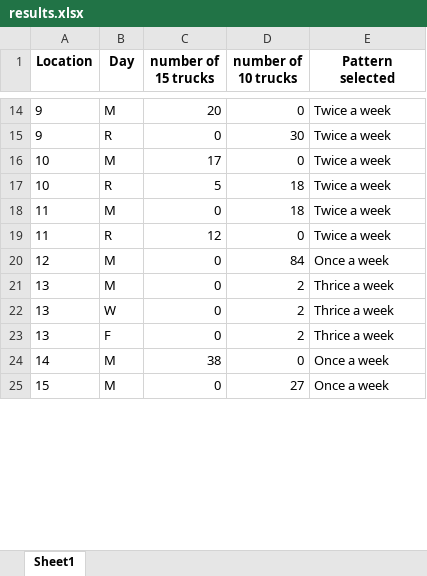
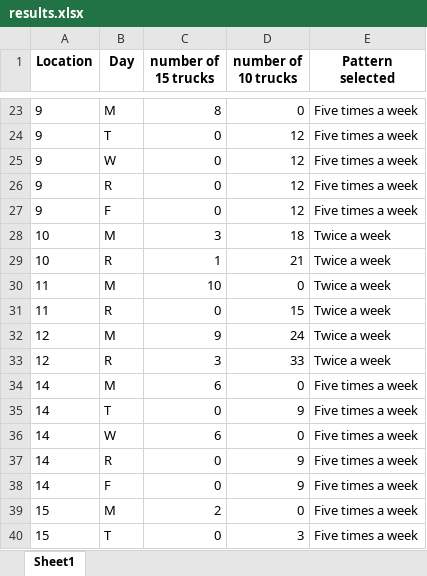
Before and after one commit to nagakarthik-dot/descrete-optimization, an Excel workbook: delivery system/outputs/results.xlsx, sheet Sheet1, drawn as a sheet; only a part is shown, gaps mark what is left out; values as stored, in another font and other column widths than the file's, no borders; removed rows and columns are numbered as before the commit, all else as after; the diff covers the shown part only; the diff names each change by its address in the sheet, - before the commit and + after, or states it on an @@ line.

```diff
--- a/delivery system/outputs/results.xlsx (sheet Sheet1)
+++ b/delivery system/outputs/results.xlsx (sheet Sheet1)
-C23 (number of 15 trucks): 20
+C23 (number of 15 trucks): 8
-E23 (Pattern selected): Twice a week
+E23 (Pattern selected): Five times a week
+row 24: 9 | T | 0 | 12 | Five times a week
+row 25: 9 | W | 0 | 12 | Five times a week
-D26 (number of 10 trucks): 30
+D26 (number of 10 trucks): 12
-E26 (Pattern selected): Twice a week
+E26 (Pattern selected): Five times a week
+row 27: 9 | F | 0 | 12 | Five times a week
-C28 (number of 15 trucks): 17
+C28 (number of 15 trucks): 3
-D28 (number of 10 trucks): 0
+D28 (number of 10 trucks): 18
-C29 (number of 15 trucks): 5
+C29 (number of 15 trucks): 1
-D29 (number of 10 trucks): 18
+D29 (number of 10 trucks): 21
-C30 (number of 15 trucks): 0
+C30 (number of 15 trucks): 10
-D30 (number of 10 trucks): 18
+D30 (number of 10 trucks): 0
-C31 (number of 15 trucks): 12
+C31 (number of 15 trucks): 0
-D31 (number of 10 trucks): 0
+D31 (number of 10 trucks): 15
-C32 (number of 15 trucks): 0
+C32 (number of 15 trucks): 9
-D32 (number of 10 trucks): 84
+D32 (number of 10 trucks): 24
-E32 (Pattern selected): Once a week
+E32 (Pattern selected): Twice a week
-row 21: 13 | M | 0 | 2 | Thrice a week
-row 22: 13 | W | 0 | 2 | Thrice a week
-row 23: 13 | F | 0 | 2 | Thrice a week
+row 33: 12 | R | 3 | 33 | Twice a week
-C34 (number of 15 trucks): 38
+C34 (number of 15 trucks): 6
-E34 (Pattern selected): Once a week
+E34 (Pattern selected): Five times a week
+row 35: 14 | T | 0 | 9 | Five times a week
+row 36: 14 | W | 6 | 0 | Five times a week
+row 37: 14 | R | 0 | 9 | Five times a week
+row 38: 14 | F | 0 | 9 | Five times a week
-C39 (number of 15 trucks): 0
+C39 (number of 15 trucks): 2
-D39 (number of 10 trucks): 27
+D39 (number of 10 trucks): 0
-E39 (Pattern selected): Once a week
+E39 (Pattern selected): Five times a week
+row 40: 15 | T | 0 | 3 | Five times a week
```
Also changed, not shown: other rows of this sheet, 4 other files.
